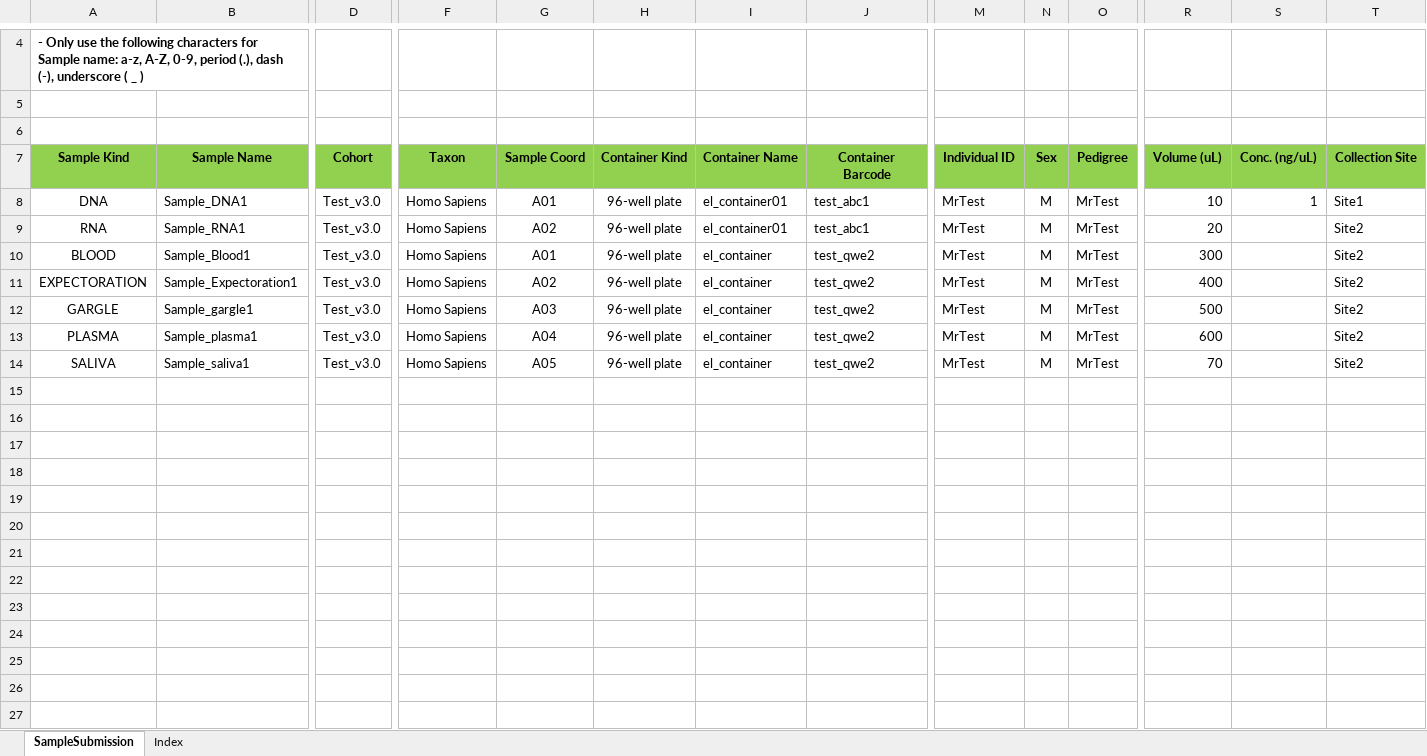
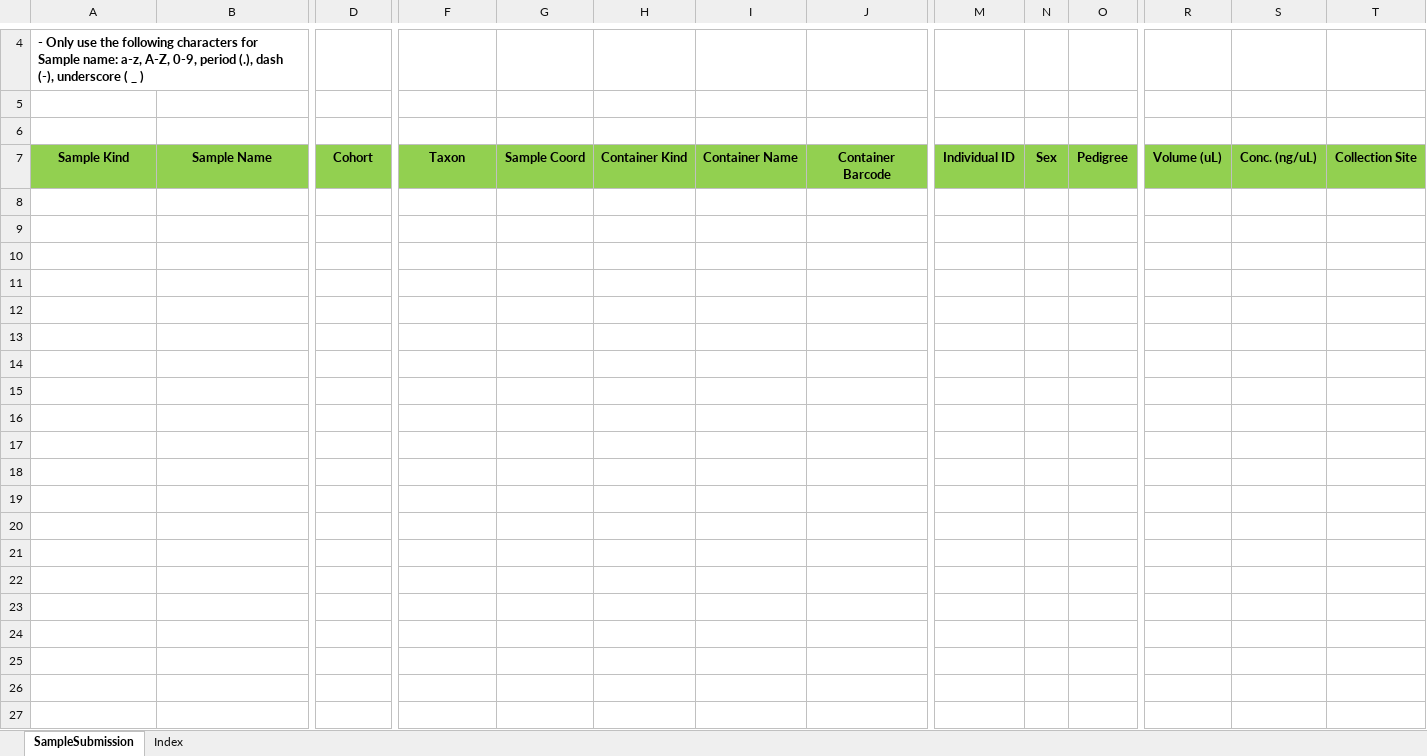
Before and after one commit to c3g/freezeman, an Excel workbook: backend/fms_core/static/submission_templates/Sample_submission_vtest.xlsx, sheet SampleSubmission, drawn as a sheet; only a part is shown, gaps mark what is left out; values as stored, in another font and other column widths than the file's, no borders; rows hold the shown columns only; the diff covers the shown part only; the diff names each change by its address in the sheet, - before the commit and + after, or states it on an @@ line.

Commit message:
other templates rebased on master

```diff
--- a/backend/fms_core/static/submission_templates/Sample_submission_vtest.xlsx (sheet SampleSubmission)
+++ b/backend/fms_core/static/submission_templates/Sample_submission_vtest.xlsx (sheet SampleSubmission)
-row 8: DNA | Sample_DNA1 | Test_v3.0 | Homo Sapiens | A01 | 96-well plate | el_container01 | test_abc1 | MrTest | M | MrTest | 10 | 1 | Site1
+row 8: (empty)
-row 9: RNA | Sample_RNA1 | Test_v3.0 | Homo Sapiens | A02 | 96-well plate | el_container01 | test_abc1 | MrTest | M | MrTest | 20 |  | Site2
+row 9: (empty)
-row 10: BLOOD | Sample_Blood1 | Test_v3.0 | Homo Sapiens | A01 | 96-well plate | el_container | test_qwe2 | MrTest | M | MrTest | 300 |  | Site2
+row 10: (empty)
-row 11: EXPECTORATION | Sample_Expectoration1 | Test_v3.0 | Homo Sapiens | A02 | 96-well plate | el_container | test_qwe2 | MrTest | M | MrTest | 400 |  | Site2
+row 11: (empty)
-row 12: GARGLE | Sample_gargle1 | Test_v3.0 | Homo Sapiens | A03 | 96-well plate | el_container | test_qwe2 | MrTest | M | MrTest | 500 |  | Site2
+row 12: (empty)
-row 13: PLASMA | Sample_plasma1 | Test_v3.0 | Homo Sapiens | A04 | 96-well plate | el_container | test_qwe2 | MrTest | M | MrTest | 600 |  | Site2
+row 13: (empty)
-row 14: SALIVA | Sample_saliva1 | Test_v3.0 | Homo Sapiens | A05 | 96-well plate | el_container | test_qwe2 | MrTest | M | MrTest | 70 |  | Site2
+row 14: (empty)
+row 15: (empty)
+row 16: (empty)
+row 17: (empty)
+row 18: (empty)
+row 19: (empty)
+row 20: (empty)
+row 21: (empty)
+row 22: (empty)
+row 23: (empty)
+row 24: (empty)
+row 25: (empty)
+row 26: (empty)
+row 27: (empty)
```
Also changed, not shown: 356 added rows elsewhere in this sheet, sheet Index, backend/fms_core/static/submission_templates/Sample_extraction_vtest.xlsx, backend/fms_core/static/submission_templates/Sample_transfer_vtest.xlsx.
